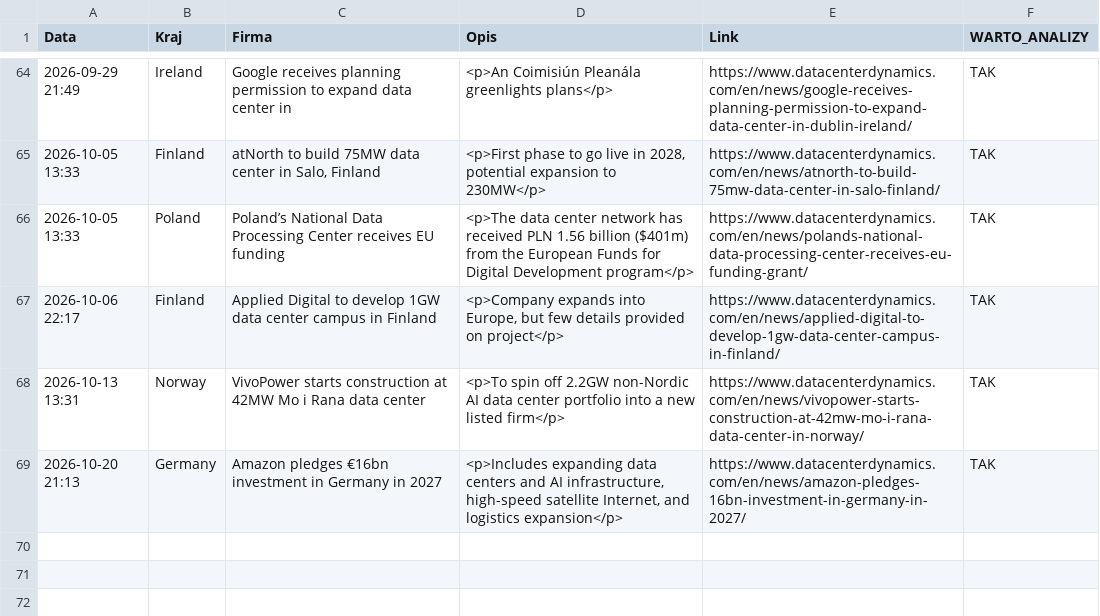
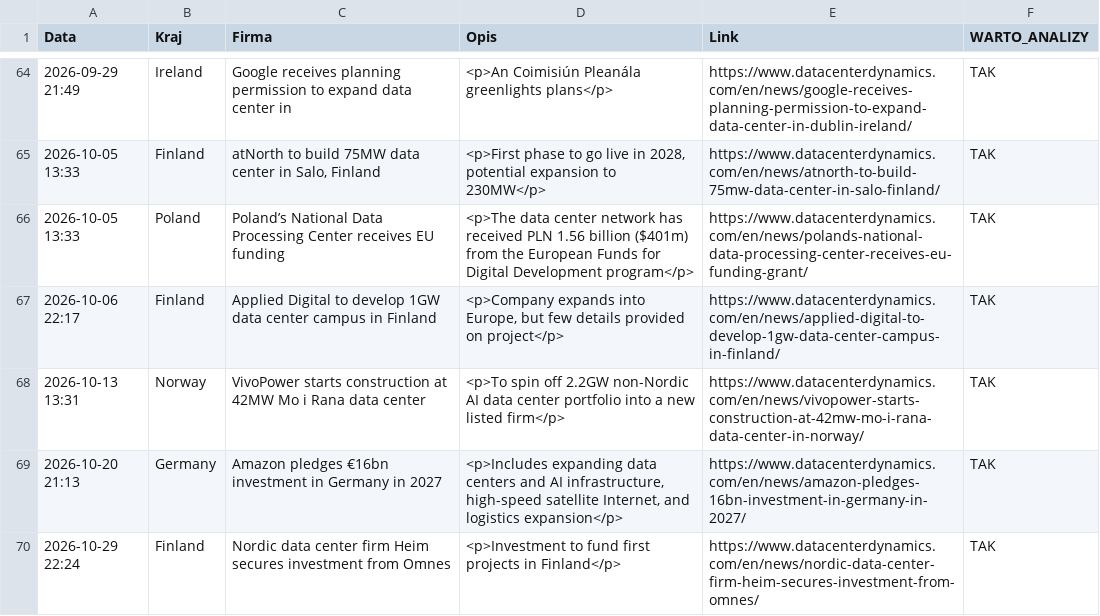
Before and after one commit to pjakobczyk/data-center-monitor, a CSV file: data_center_monitoring.csv, drawn as a sheet; only a part is shown, gaps mark what is left out.

```diff
--- a/data_center_monitoring.csv
+++ b/data_center_monitoring.csv
@@ -69 +69,2 @@ Data,Kraj,Firma,Opis,Link,WARTO_ANALIZY
 2026-10-20 21:13,Germany,Amazon pledges €16bn investment in Germany in 2027,"<p>Includes expanding data centers and AI infrastructure, high-speed satellite Internet, and logistics expansion</p>",https://www.datacenterdynamics.com/en/news/amazon-pledges-16bn-investment-in-germany-in-2027/,TAK
+2026-10-29 22:24,Finland,Nordic data center firm Heim secures investment from Omnes,<p>Investment to fund first projects in Finland</p>,https://www.datacenterdynamics.com/en/news/nordic-data-center-firm-heim-secures-investment-from-omnes/,TAK
```
Also changed, not shown: 2 other files.
